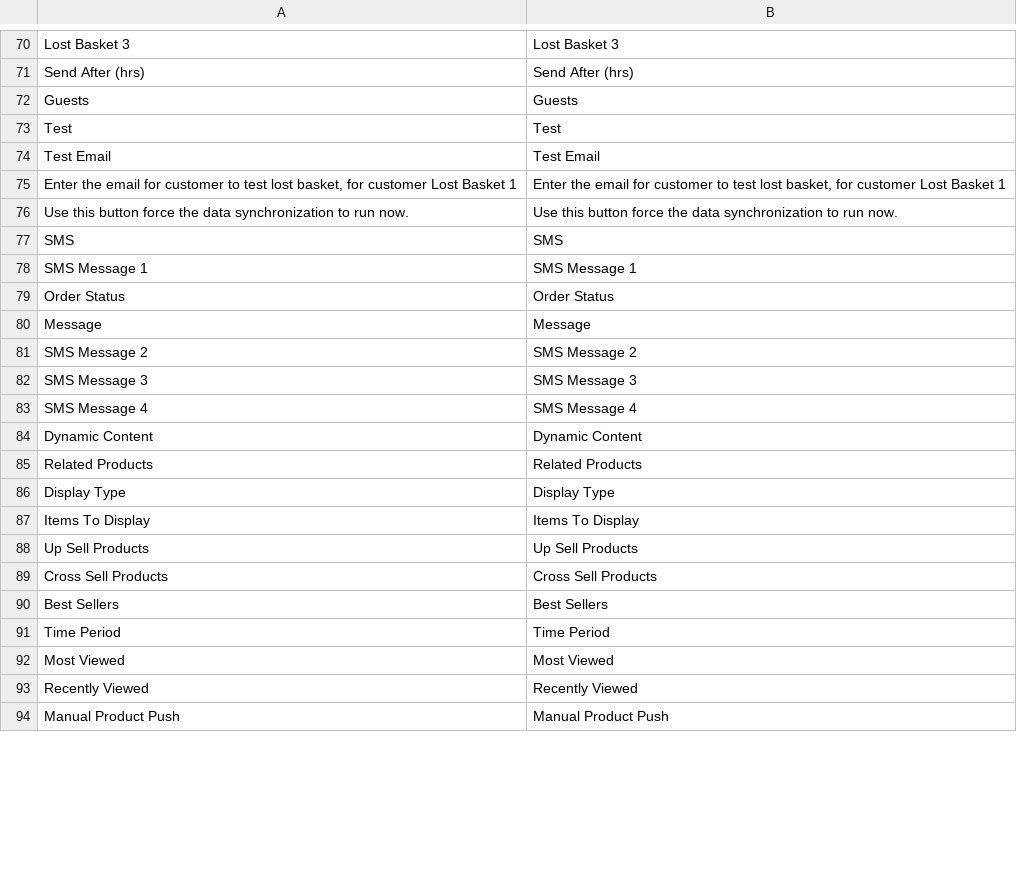
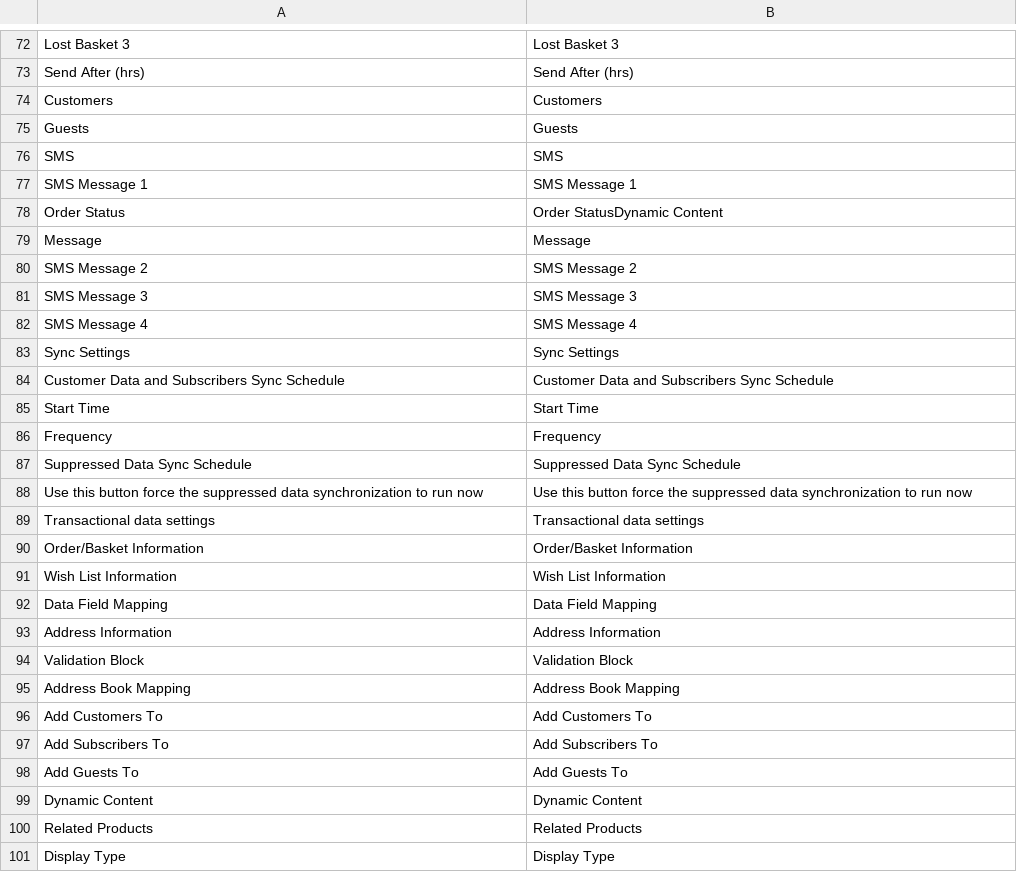
Before and after one commit to OpenMageModuleFostering/dotmailermagento, a CSV file: app/locale/en_US/Dotdigitalgroup_Email.csv, drawn as a sheet; only a part is shown, gaps mark what is left out; the shorter side is filled out with more unchanged rows; the diff covers the shown part only.

```diff
--- a/app/locale/en_US/Dotdigitalgroup_Email.csv
+++ b/app/locale/en_US/Dotdigitalgroup_Email.csv
@@ -71,10 +73,7 @@
 "Send After (hrs)","Send After (hrs)"
+"Customers","Customers"
 "Guests","Guests"
-"Test","Test"
-"Test Email","Test Email"
-"Enter the email for customer to test lost basket, for customer Lost Basket 1","Enter the email for customer to test lost basket, for customer Lost Basket 1"
-"Use this button force the data synchronization to run now.","Use this button force the data synchronization to run now."
 "SMS","SMS"
 "SMS Message 1","SMS Message 1"
-"Order Status","Order Status"
+"Order Status","Order Status"Dynamic Content
 "Message","Message"
@@ -83,2 +82,18 @@
 "SMS Message 4","SMS Message 4"
+"Sync Settings","Sync Settings"
+"Customer Data and Subscribers Sync Schedule","Customer Data and Subscribers Sync Schedule"
+"Start Time","Start Time"
+"Frequency","Frequency"
+"Suppressed Data Sync Schedule","Suppressed Data Sync Schedule"
+"Use this button force the suppressed data synchronization to run now","Use this button force the suppressed data synchronization to run now"
+"Transactional data settings","Transactional data settings"
+"Order/Basket Information","Order/Basket Information"
+"Wish List Information","Wish List Information"
+"Data Field Mapping","Data Field Mapping"
+"Address Information","Address Information"
+"Validation Block","Validation Block"
+"Address Book Mapping","Address Book Mapping"
+"Add Customers To","Add Customers To"
+"Add Subscribers To","Add Subscribers To"
+"Add Guests To","Add Guests To"
 "Dynamic Content","Dynamic Content"
```
Also changed, not shown: 42 added rows, 26 removed rows, 19 moved rows and 12 edited cells elsewhere in this file, 5 other files.
